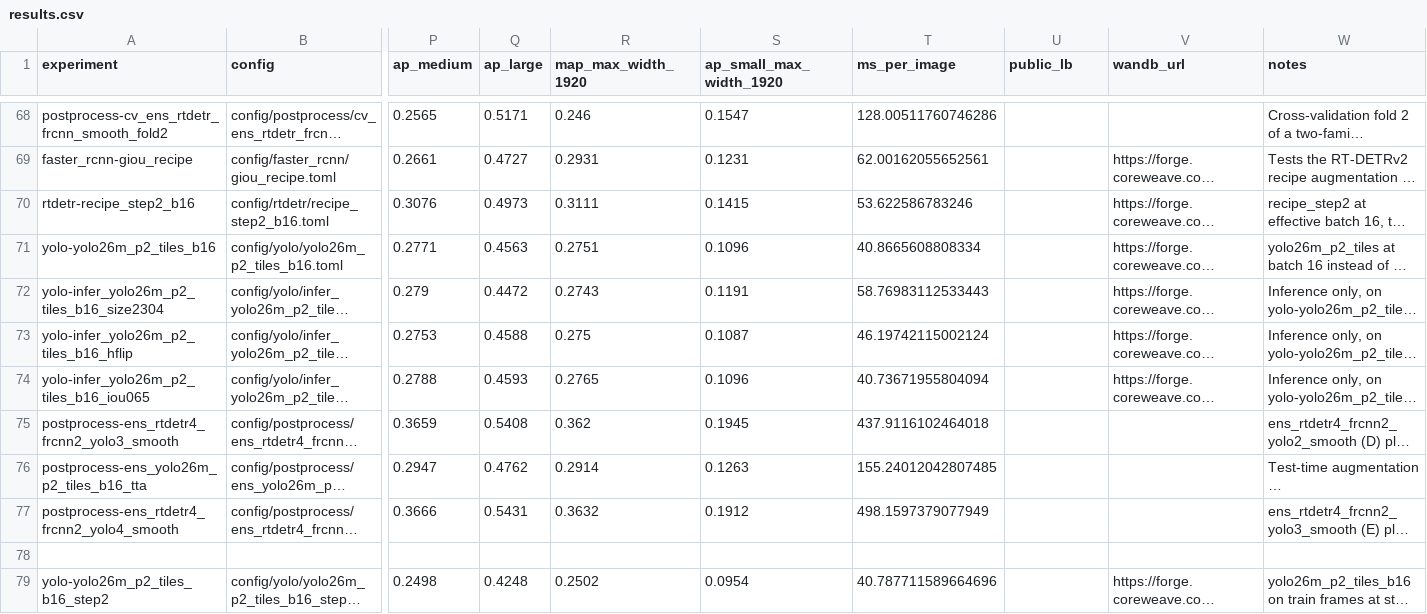
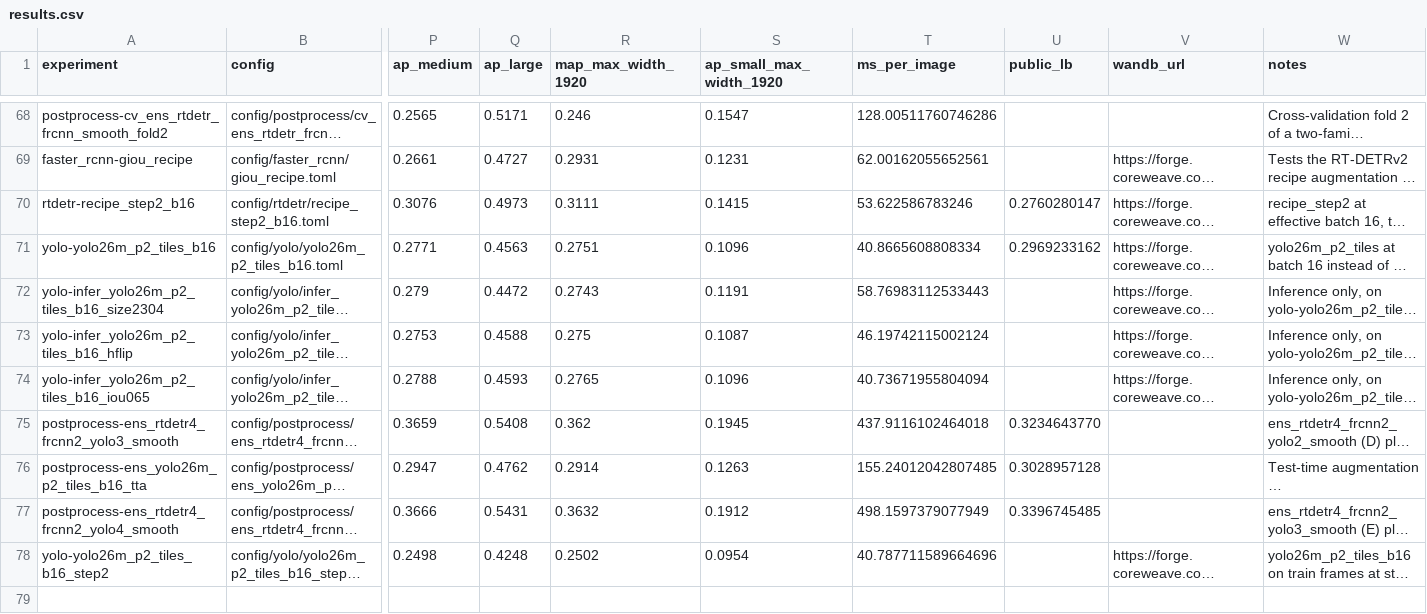
Before and after one commit to kerfmanner/object_detection_hw2, a CSV file: experiments/results.csv, drawn as a sheet; only a part is shown, gaps mark what is left out; long unchanged cells end in …; rows hold the shown columns only; the diff names each change by its address in the sheet, - before the commit and + after, or states it on an @@ line.

Commit message:
docs: final pipeline F in notebooks 06 and 07, LB scores, unused configs removed

```diff
--- a/experiments/results.csv
+++ b/experiments/results.csv
-U70 (public_lb): (empty)
+U70 (public_lb): 0.2760280147
-U71 (public_lb): (empty)
+U71 (public_lb): 0.2969233162
-U75 (public_lb): (empty)
+U75 (public_lb): 0.3234643770
-U76 (public_lb): (empty)
+U76 (public_lb): 0.3028957128
-U77 (public_lb): (empty)
+U77 (public_lb): 0.3396745485
-row 78: (empty)
```
Also changed, not shown: 11 other files.
